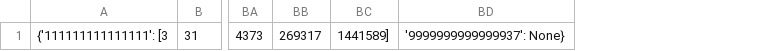
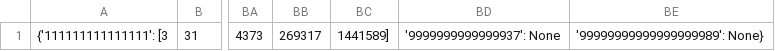
Before and after one commit to katmai1027/pinedcsv, a CSV file: pin.csv, drawn as a sheet; only a part is shown, gaps mark what is left out; removed rows and columns are numbered as before the commit, all else as after; the diff names each change by its address in the sheet, - before the commit and + after, or states it on an @@ line.

Commit message:
Create file: pin.csv

```diff
--- a/pin.csv
+++ b/pin.csv
-column BD, row 1: '9999999999999937': None}
+column BD, row 1: '9999999999999937': None
+column BE, row 1: '99999999999999999989': None}
```
